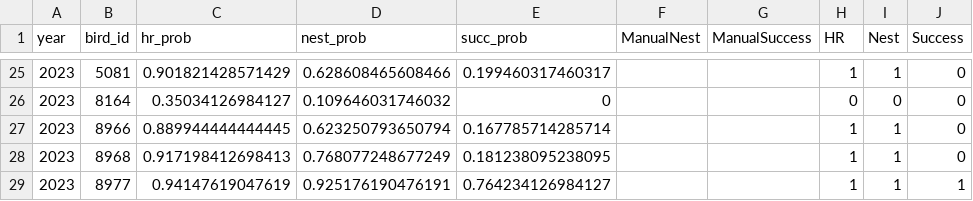
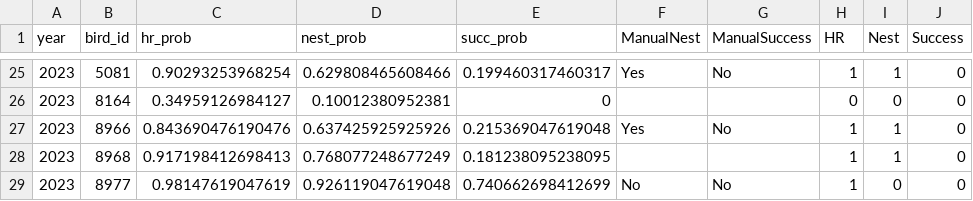
Before and after one commit to Vogelwarte/NestTool, a CSV file: data/valdat/BlindValidationTHU/THU_nest_validation_predictions.csv, drawn as a sheet; only a part is shown, gaps mark what is left out; the diff covers the shown part only.

Commit message:
revised THU validation output
using new data prep nest locations revised manual annotation

```diff
--- a/data/valdat/BlindValidationTHU/THU_nest_validation_predictions.csv
+++ b/data/valdat/BlindValidationTHU/THU_nest_validation_predictions.csv
@@ -25,5 +25,5 @@ year,bird_id,hr_prob,nest_prob,succ_prob,ManualNest,ManualSuccess,HR,Nest,Succes
-2023,5081,0.901821428571429,0.628608465608466,0.199460317460317,,,1,1,0
-2023,8164,0.35034126984127,0.109646031746032,0,,,0,0,0
-2023,8966,0.889944444444445,0.623250793650794,0.167785714285714,,,1,1,0
+2023,5081,0.90293253968254,0.629808465608466,0.199460317460317,Yes,No,1,1,0
+2023,8164,0.34959126984127,0.10012380952381,0,,,0,0,0
+2023,8966,0.843690476190476,0.637425925925926,0.215369047619048,Yes,No,1,1,0
 2023,8968,0.917198412698413,0.768077248677249,0.181238095238095,,,1,1,0
-2023,8977,0.94147619047619,0.925176190476191,0.764234126984127,,,1,1,1
+2023,8977,0.98147619047619,0.926119047619048,0.740662698412699,No,No,1,0,0
```
Also changed, not shown: 69 edited cells elsewhere in this file, 1 other file.
